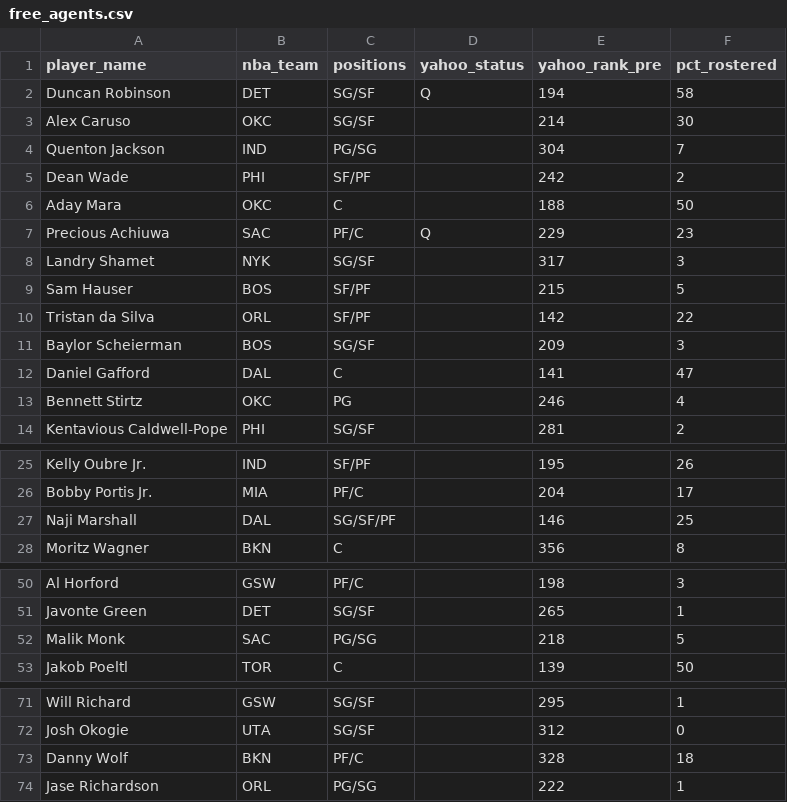
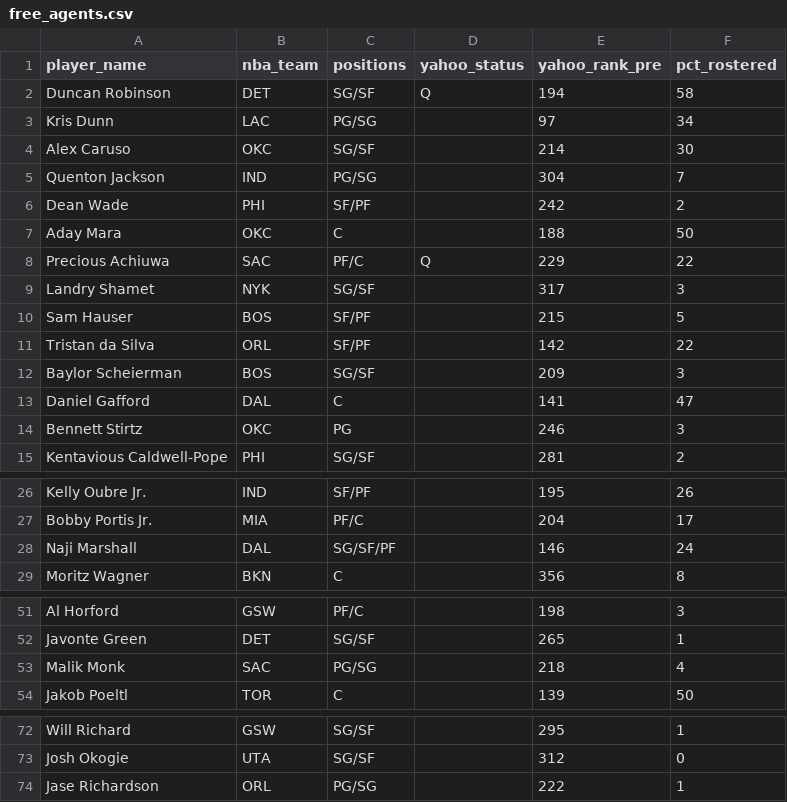
Before and after one commit to chamberneezy/fantasy, a CSV file: data/season/free_agents.csv, drawn as a sheet; only a part is shown, gaps mark what is left out.

Commit message:
Yahoo read on gw 2026-11-16T17:06

```diff
--- a/data/season/free_agents.csv
+++ b/data/season/free_agents.csv
@@ -2,2 +2,3 @@ player_name,nba_team,positions,yahoo_status,yahoo_rank_pre,pct_rostered
 Duncan Robinson,DET,SG/SF,Q,194,58
+Kris Dunn,LAC,PG/SG,,97,34
 Alex Caruso,OKC,SG/SF,,214,30
@@ -6,3 +7,3 @@ Dean Wade,PHI,SF/PF,,242,2
 Aday Mara,OKC,C,,188,50
-Precious Achiuwa,SAC,PF/C,Q,229,23
+Precious Achiuwa,SAC,PF/C,Q,229,22
 Landry Shamet,NYK,SG/SF,,317,3
@@ -12,3 +13,3 @@ Baylor Scheierman,BOS,SG/SF,,209,3
 Daniel Gafford,DAL,C,,141,47
-Bennett Stirtz,OKC,PG,,246,4
+Bennett Stirtz,OKC,PG,,246,3
 Kentavious Caldwell-Pope,PHI,SG/SF,,281,2
@@ -26,3 +27,3 @@ Kelly Oubre Jr.,IND,SF/PF,,195,26
 Bobby Portis Jr.,MIA,PF/C,,204,17
-Naji Marshall,DAL,SG/SF/PF,,146,25
+Naji Marshall,DAL,SG/SF/PF,,146,24
 Moritz Wagner,BKN,C,,356,8
@@ -51,3 +52,3 @@ Al Horford,GSW,PF/C,,198,3
 Javonte Green,DET,SG/SF,,265,1
-Malik Monk,SAC,PG/SG,,218,5
+Malik Monk,SAC,PG/SG,,218,4
 Jakob Poeltl,TOR,C,,139,50
@@ -72,3 +73,2 @@ Will Richard,GSW,SG/SF,,295,1
 Josh Okogie,UTA,SG/SF,,312,0
-Danny Wolf,BKN,PF/C,,328,18
 Jase Richardson,ORL,PG/SG,,222,1
```
Also changed, not shown: data/season/league_rosters.csv.
